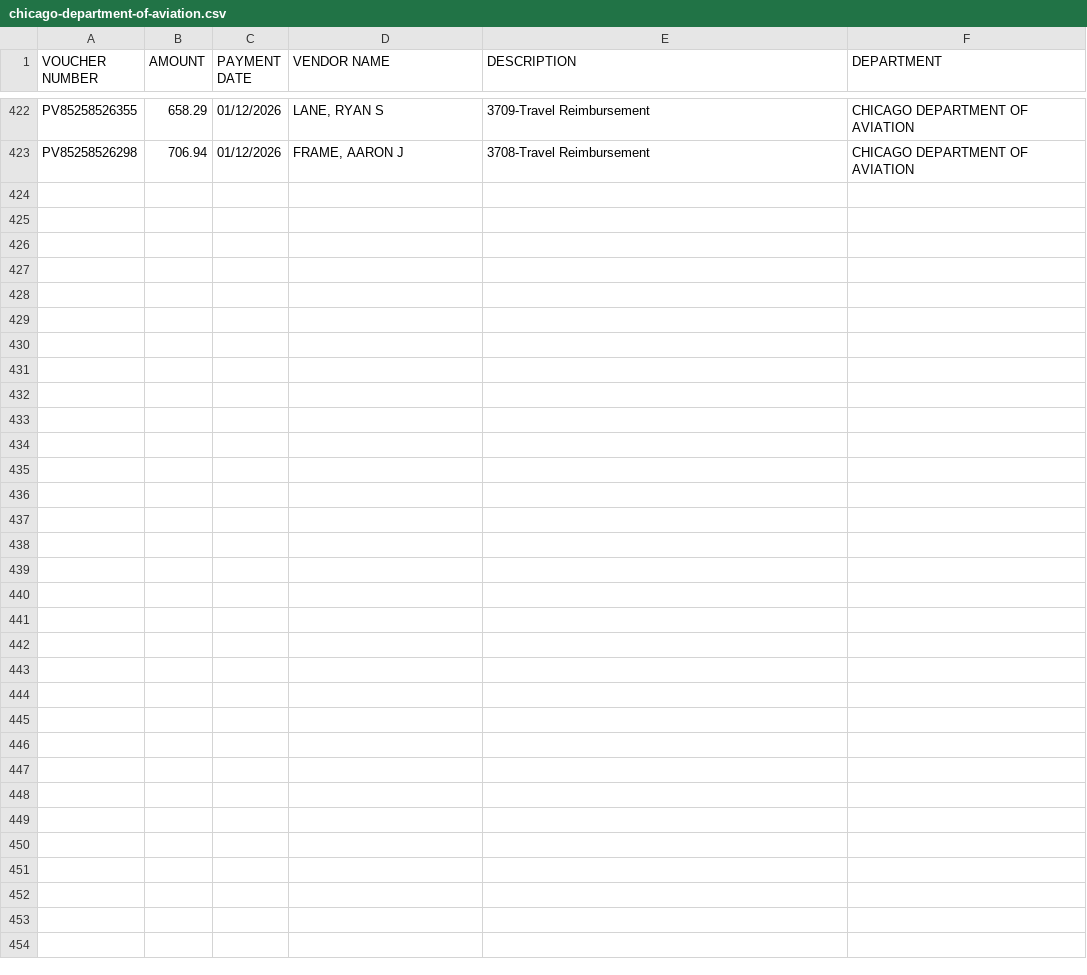
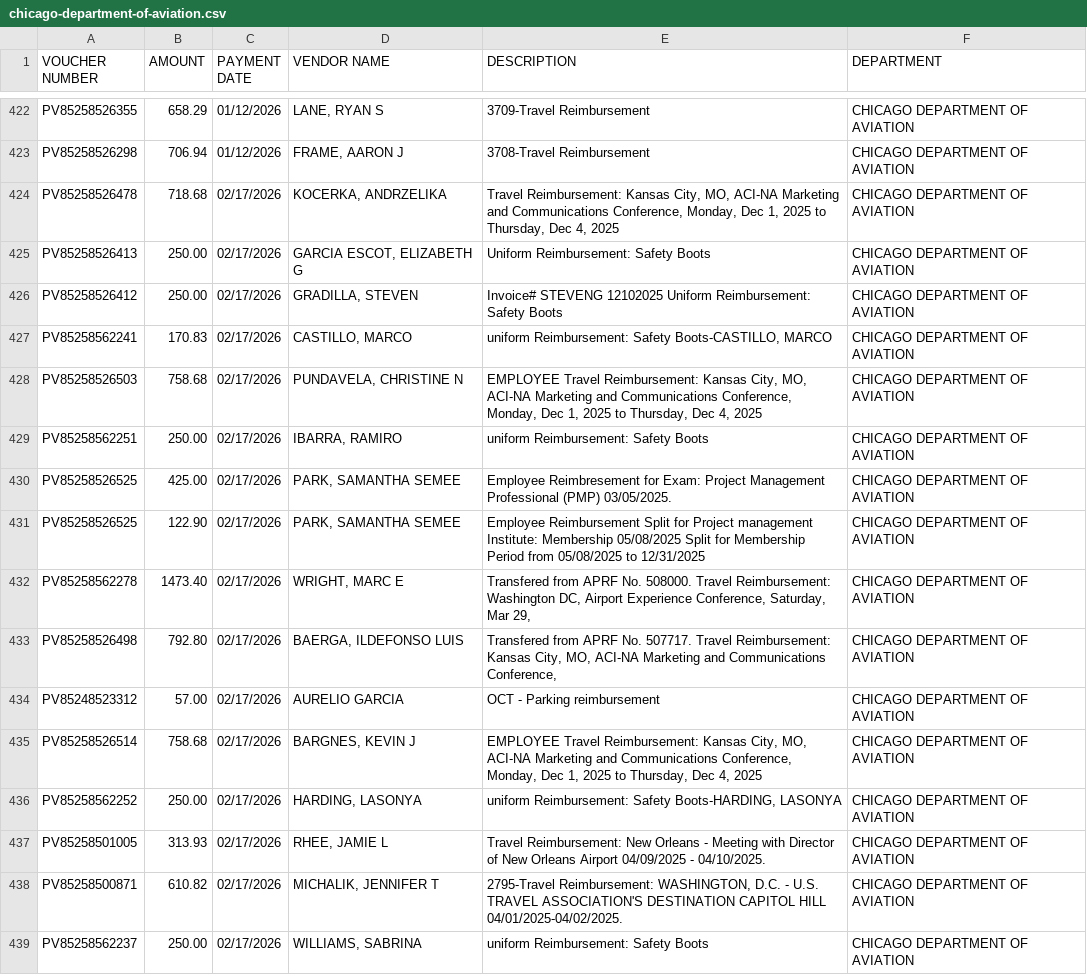
Before and after one commit to hgorledeenn/Chicago-Reimbursements-site, a CSV file: docs/dept-csvs/chicago-department-of-aviation.csv, drawn as a sheet; only a part is shown, gaps mark what is left out; the diff names each change by its address in the sheet, - before the commit and + after, or states it on an @@ line.

```diff
--- a/docs/dept-csvs/chicago-department-of-aviation.csv
+++ b/docs/dept-csvs/chicago-department-of-aviation.csv
+row 424: PV85258526478 | 718.68 | 02/17/2026 | KOCERKA, ANDRZELIKA | Travel Reimbursement: Kansas City, MO, ACI-NA Marketing and Communications Conference, Monday, Dec 1, 2025 to Thursday, Dec 4, 2025 | CHICAGO DEPARTMENT OF AVIATION
+row 425: PV85258526413 | 250.00 | 02/17/2026 | GARCIA ESCOT, ELIZABETH G | Uniform Reimbursement: Safety Boots | CHICAGO DEPARTMENT OF AVIATION
+row 426: PV85258526412 | 250.00 | 02/17/2026 | GRADILLA, STEVEN | Invoice# STEVENG 12102025 Uniform Reimbursement: Safety Boots | CHICAGO DEPARTMENT OF AVIATION
+row 427: PV85258562241 | 170.83 | 02/17/2026 | CASTILLO, MARCO | uniform Reimbursement: Safety Boots-CASTILLO, MARCO | CHICAGO DEPARTMENT OF AVIATION
+row 428: PV85258526503 | 758.68 | 02/17/2026 | PUNDAVELA, CHRISTINE N | EMPLOYEE Travel Reimbursement: Kansas City, MO, ACI-NA Marketing and Communications Conference, Monday, Dec 1, 2025 to Thursday, Dec 4, 2025 | CHICAGO DEPARTMENT OF AVIATION
+row 429: PV85258562251 | 250.00 | 02/17/2026 | IBARRA, RAMIRO | uniform Reimbursement: Safety Boots | CHICAGO DEPARTMENT OF AVIATION
+row 430: PV85258526525 | 425.00 | 02/17/2026 | PARK, SAMANTHA SEMEE | Employee Reimbresement for Exam: Project Management Professional (PMP) 03/05/2025. | CHICAGO DEPARTMENT OF AVIATION
+row 431: PV85258526525 | 122.90 | 02/17/2026 | PARK, SAMANTHA SEMEE | Employee Reimbursement Split for Project management Institute: Membership 05/08/2025 Split for Membership Period from 05/08/2025 to 12/31/2025 | CHICAGO DEPARTMENT OF AVIATION
+row 432: PV85258562278 | 1473.40 | 02/17/2026 | WRIGHT, MARC E | Transfered from APRF No. 508000. Travel Reimbursement: Washington DC, Airport Experience Conference, Saturday, Mar 29, | CHICAGO DEPARTMENT OF AVIATION
+row 433: PV85258526498 | 792.80 | 02/17/2026 | BAERGA, ILDEFONSO LUIS | Transfered from APRF No. 507717. Travel Reimbursement: Kansas City, MO, ACI-NA Marketing and Communications Conference, | CHICAGO DEPARTMENT OF AVIATION
+row 434: PV85248523312 | 57.00 | 02/17/2026 | AURELIO GARCIA | OCT - Parking reimbursement | CHICAGO DEPARTMENT OF AVIATION
+row 435: PV85258526514 | 758.68 | 02/17/2026 | BARGNES, KEVIN J | EMPLOYEE Travel Reimbursement: Kansas City, MO, ACI-NA Marketing and Communications Conference, Monday, Dec 1, 2025 to Thursday, Dec 4, 2025 | CHICAGO DEPARTMENT OF AVIATION
+row 436: PV85258562252 | 250.00 | 02/17/2026 | HARDING, LASONYA | uniform Reimbursement: Safety Boots-HARDING, LASONYA | CHICAGO DEPARTMENT OF AVIATION
+row 437: PV85258501005 | 313.93 | 02/17/2026 | RHEE, JAMIE L | Travel Reimbursement: New Orleans - Meeting with Director of New Orleans Airport 04/09/2025 - 04/10/2025. | CHICAGO DEPARTMENT OF AVIATION
+row 438: PV85258500871 | 610.82 | 02/17/2026 | MICHALIK, JENNIFER T | 2795-Travel Reimbursement: WASHINGTON, D.C. - U.S. TRAVEL ASSOCIATION'S DESTINATION CAPITOL HILL 04/01/2025-04/02/2025. | CHICAGO DEPARTMENT OF AVIATION
+row 439: PV85258562237 | 250.00 | 02/17/2026 | WILLIAMS, SABRINA | uniform Reimbursement: Safety Boots | CHICAGO DEPARTMENT OF AVIATION
```
Also changed, not shown: docs/dept-csvs/chicago-department-of-transportation.csv, docs/dept-csvs/chicago-fire-department.csv, 7 other files.
